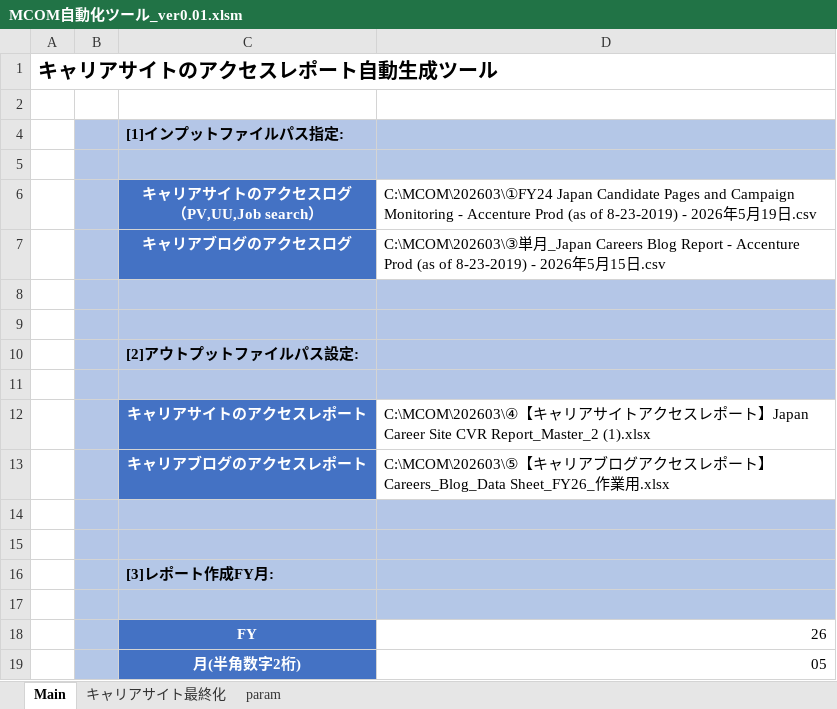
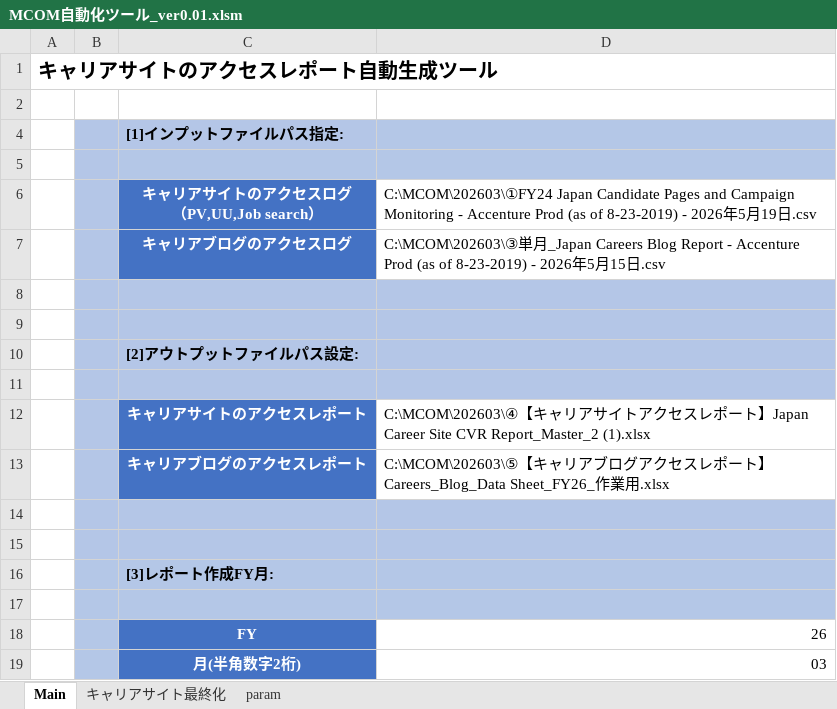
Before and after one commit to nogizakapython/test1, an Excel workbook: M0131/MCOM自動化ツール_ver0.01.xlsm, sheet Main, drawn as a sheet; values as stored, in another font and other column widths than the file's, no borders; charts and pictures not drawn; the diff names each change by its address in the sheet, - before the commit and + after, or states it on an @@ line.

Commit message:
Modefy20260602

```diff
--- a/M0131/MCOM自動化ツール_ver0.01.xlsm (sheet Main)
+++ b/M0131/MCOM自動化ツール_ver0.01.xlsm (sheet Main)
-D19: 05
+D19: 03
```
